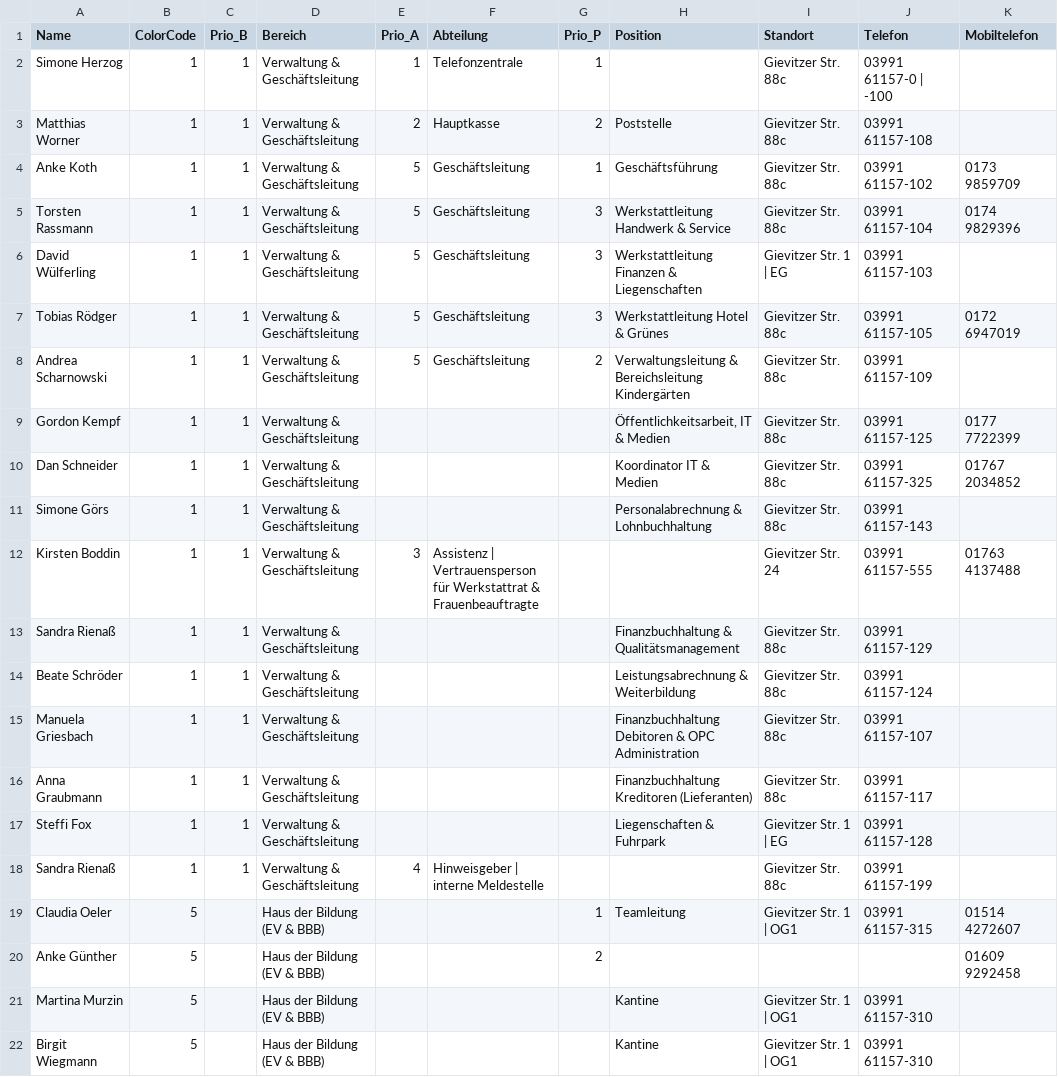
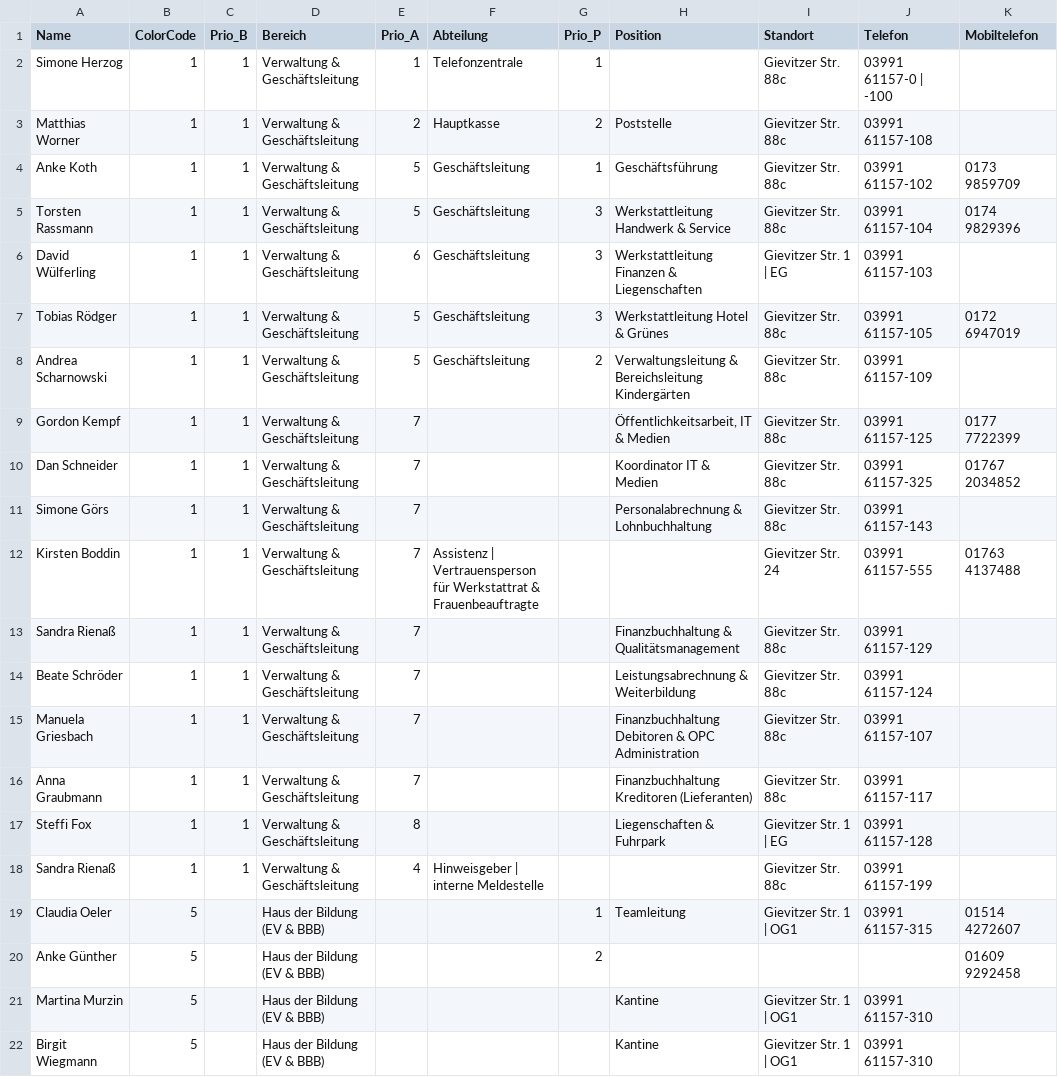
Before and after one commit to AdminRaLHW/kontakte, a CSV file: Input/kontakte - Kopie Stand 20.10.2026.csv, drawn as a sheet; only a part is shown; the diff names each change by its address in the sheet, - before the commit and + after, or states it on an @@ line.

```diff
--- a/Input/kontakte - Kopie Stand 20.10.2026.csv
+++ b/Input/kontakte - Kopie Stand 20.10.2026.csv
-E6 (Prio_A): 5
+E6 (Prio_A): 6
-E9:E11 (Prio_A): (empty)
+E9:E11 (Prio_A): 7
-E12 (Prio_A): 3
+E12 (Prio_A): 7
-E13:E16 (Prio_A): (empty)
+E13:E16 (Prio_A): 7
-E17 (Prio_A): (empty)
+E17 (Prio_A): 8
```
Also changed, not shown: data/kontakte.csv, 1 other file.
